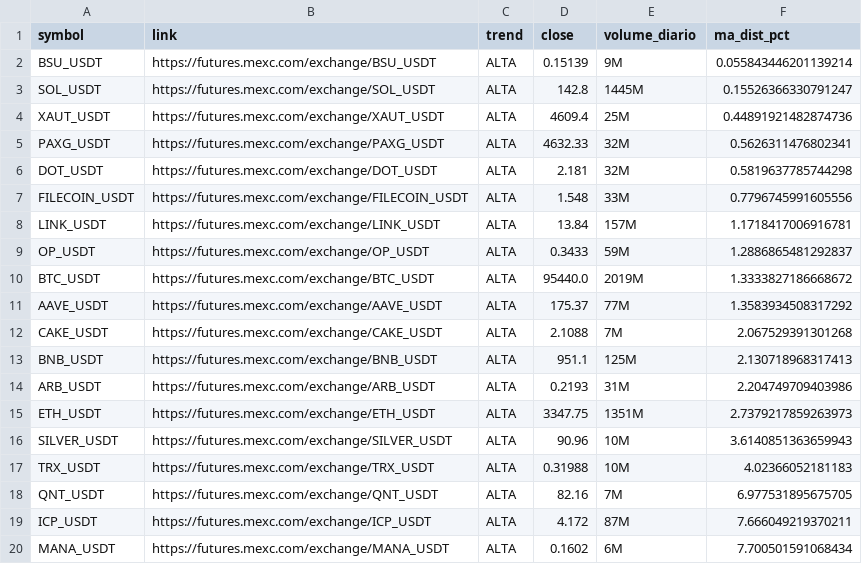
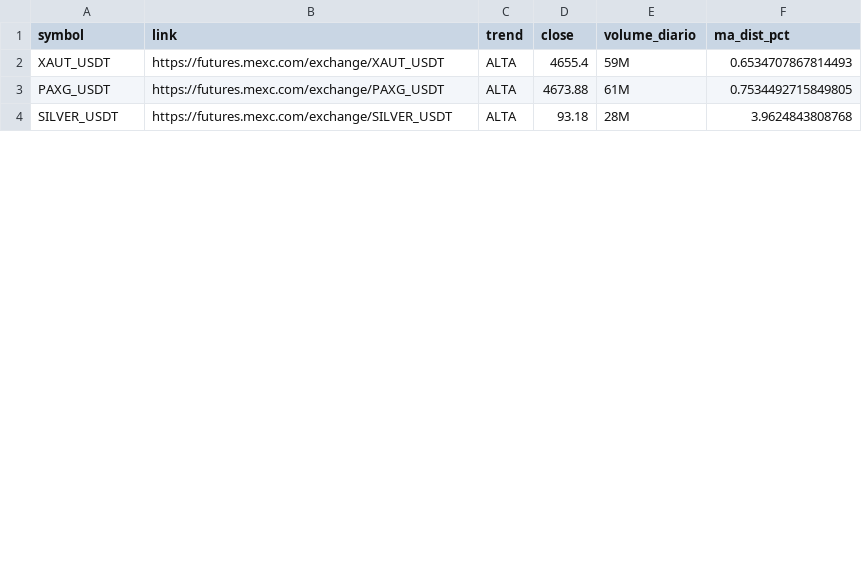
Before and after one commit to gabrielmachadogh/scanner-perps2, a CSV file: results/scanner_alta.csv, drawn as a sheet; only a part is shown; the diff covers the shown part only.

```diff
--- a/results/scanner_alta.csv
+++ b/results/scanner_alta.csv
@@ -1,20 +1,4 @@
 symbol,link,trend,close,volume_diario,ma_dist_pct
-BSU_USDT,https://futures.mexc.com/exchange/BSU_USDT,ALTA,0.15139,9M,0.055843446201139214
-SOL_USDT,https://futures.mexc.com/exchange/SOL_USDT,ALTA,142.8,1445M,0.15526366330791247
-XAUT_USDT,https://futures.mexc.com/exchange/XAUT_USDT,ALTA,4609.4,25M,0.44891921482874736
-PAXG_USDT,https://futures.mexc.com/exchange/PAXG_USDT,ALTA,4632.33,32M,0.5626311476802341
-DOT_USDT,https://futures.mexc.com/exchange/DOT_USDT,ALTA,2.181,32M,0.5819637785744298
-FILECOIN_USDT,https://futures.mexc.com/exchange/FILECOIN_USDT,ALTA,1.548,33M,0.7796745991605556
-LINK_USDT,https://futures.mexc.com/exchange/LINK_USDT,ALTA,13.84,157M,1.1718417006916781
-OP_USDT,https://futures.mexc.com/exchange/OP_USDT,ALTA,0.3433,59M,1.2886865481292837
-BTC_USDT,https://futures.mexc.com/exchange/BTC_USDT,ALTA,95440.0,2019M,1.3333827186668672
-AAVE_USDT,https://futures.mexc.com/exchange/AAVE_USDT,ALTA,175.37,77M,1.3583934508317292
-CAKE_USDT,https://futures.mexc.com/exchange/CAKE_USDT,ALTA,2.1088,7M,2.067529391301268
-BNB_USDT,https://futures.mexc.com/exchange/BNB_USDT,ALTA,951.1,125M,2.130718968317413
-ARB_USDT,https://futures.mexc.com/exchange/ARB_USDT,ALTA,0.2193,31M,2.204749709403986
-ETH_USDT,https://futures.mexc.com/exchange/ETH_USDT,ALTA,3347.75,1351M,2.7379217859263973
-SILVER_USDT,https://futures.mexc.com/exchange/SILVER_USDT,ALTA,90.96,10M,3.6140851363659943
-TRX_USDT,https://futures.mexc.com/exchange/TRX_USDT,ALTA,0.31988,10M,4.02366052181183
-QNT_USDT,https://futures.mexc.com/exchange/QNT_USDT,ALTA,82.16,7M,6.977531895675705
-ICP_USDT,https://futures.mexc.com/exchange/ICP_USDT,ALTA,4.172,87M,7.666049219370211
-MANA_USDT,https://futures.mexc.com/exchange/MANA_USDT,ALTA,0.1602,6M,7.700501591068434
+XAUT_USDT,https://futures.mexc.com/exchange/XAUT_USDT,ALTA,4655.4,59M,0.6534707867814493
+PAXG_USDT,https://futures.mexc.com/exchange/PAXG_USDT,ALTA,4673.88,61M,0.7534492715849805
+SILVER_USDT,https://futures.mexc.com/exchange/SILVER_USDT,ALTA,93.18,28M,3.9624843808768
```
Also changed, not shown: 4 removed rows and 9 edited cells elsewhere in this file, results/scanner_baixa.csv, results/scanner_resultado_completo.csv, 3 other files.
